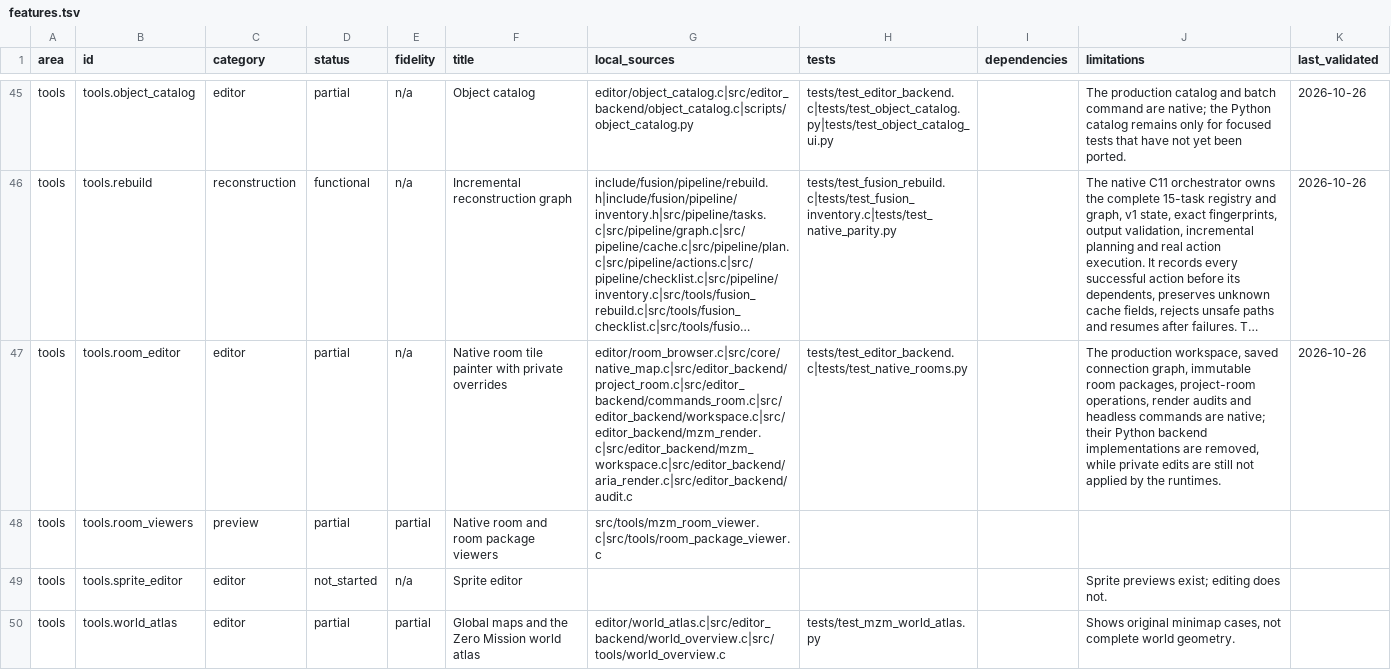
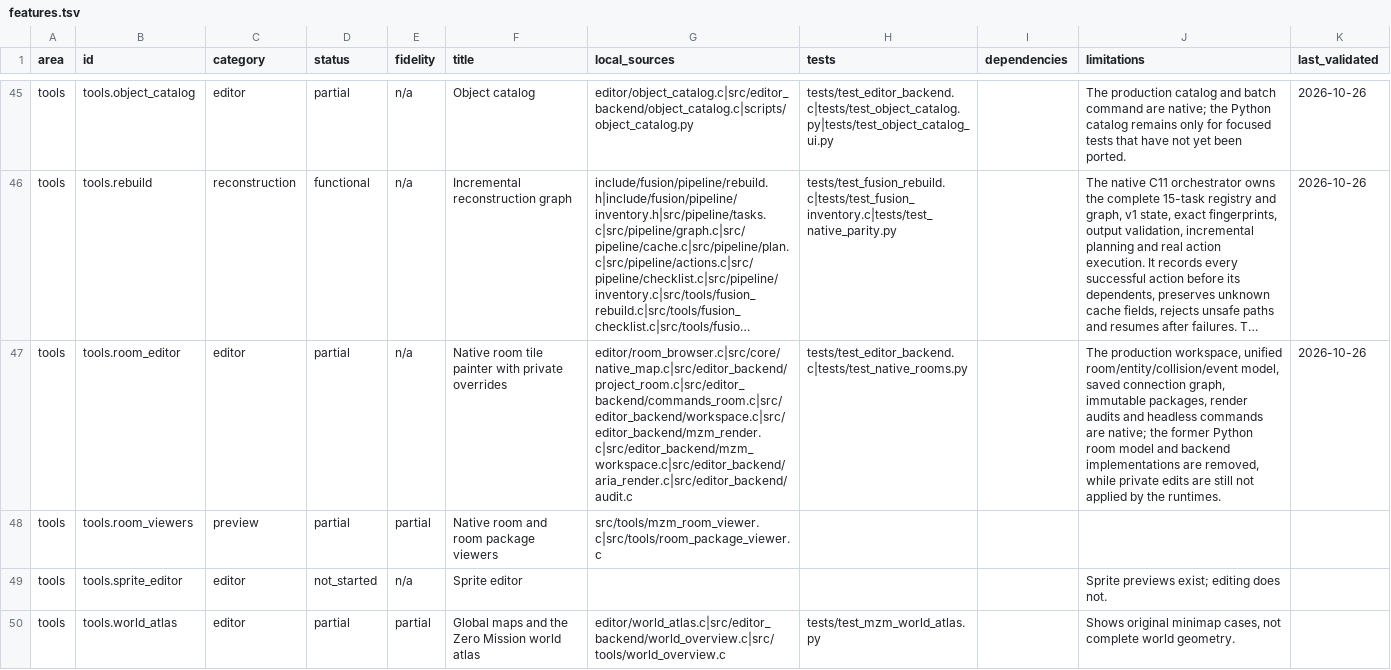
Before and after one commit to wozt/metroidvania, a TSV file: data/dashboard/features.tsv, drawn as a sheet; only a part is shown, gaps mark what is left out; long unchanged cells end in …; the diff names each change by its address in the sheet, - before the commit and + after, or states it on an @@ line.

Commit message:
Remove the Python project room model

```diff
--- a/data/dashboard/features.tsv
+++ b/data/dashboard/features.tsv
-J47 (limitations): …production workspace, saved connection graph, immutable room packages, project-room operations, render audits and headless commands are native; their Python backend implementations…
+J47 (limitations): …production workspace, unified room/entity/collision/event model, saved connection graph, immutable packages, render audits and headless commands are native; the former Python room model and backend implementations…
```
Also changed, not shown: 15 other files.
